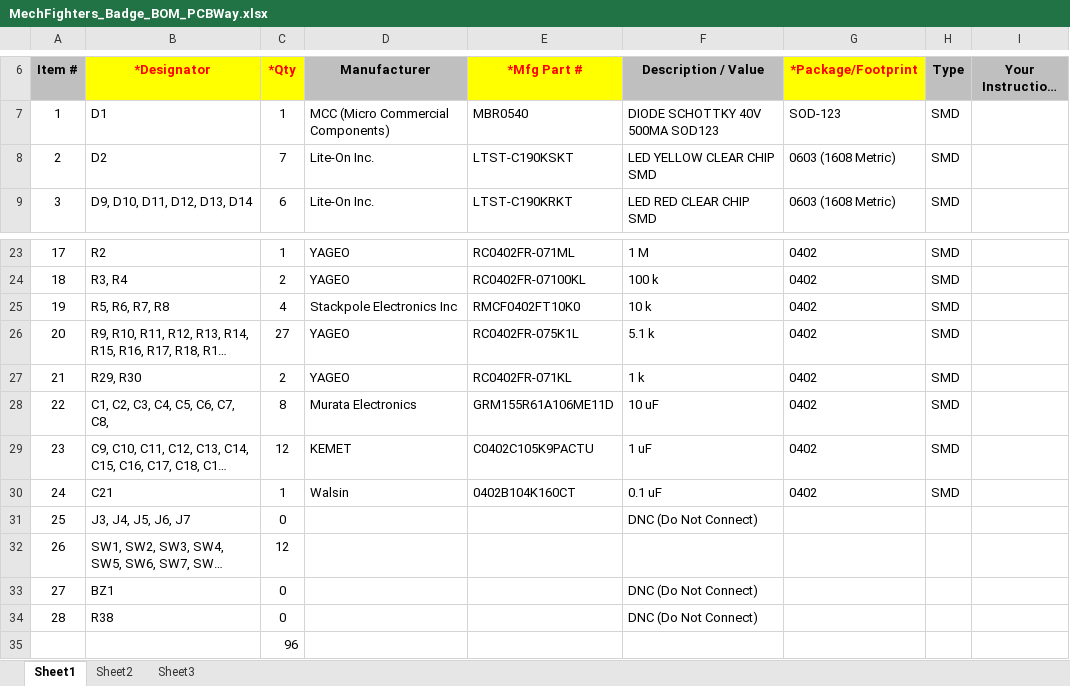
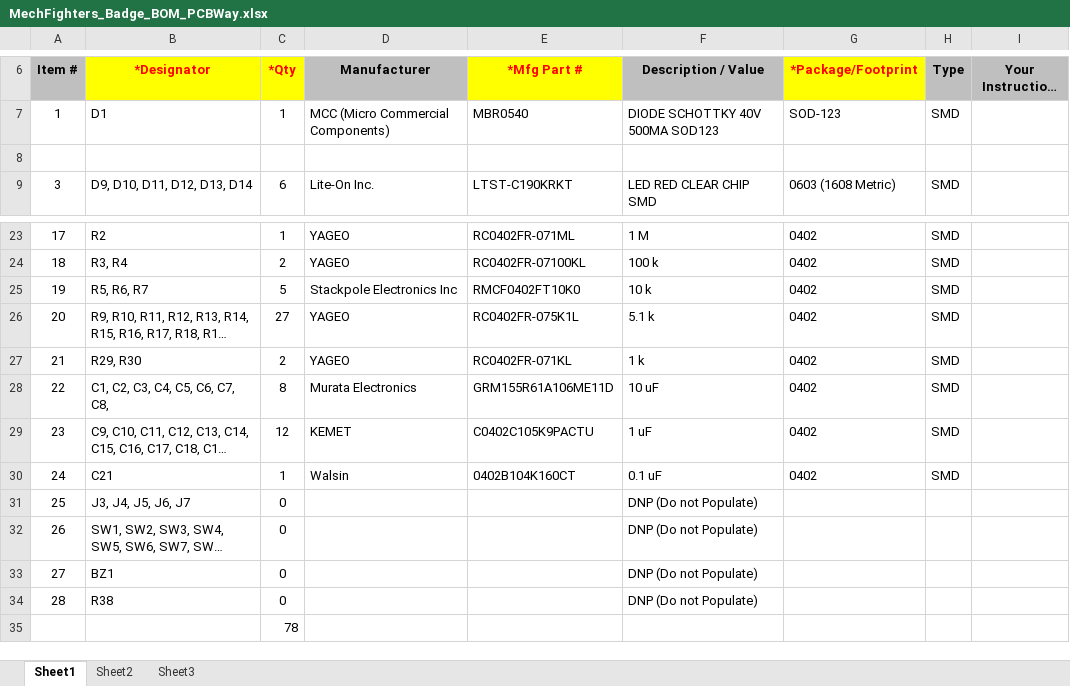
Before and after one commit to Cyber-Professionals-Enthusiast-Club/DC-34-Badge, an Excel workbook: MechFighters_Badge_BOM_PCBWay.xlsx, sheet Sheet1, drawn as a sheet; only a part is shown, gaps mark what is left out; long unchanged cells end in …; values as stored, in another font and other column widths than the file's, no borders; charts and pictures not drawn; the diff names each change by its address in the sheet, - before the commit and + after, or states it on an @@ line.

Commit message:
Updates to H-Bridge design.

```diff
--- a/MechFighters_Badge_BOM_PCBWay.xlsx (sheet Sheet1)
+++ b/MechFighters_Badge_BOM_PCBWay.xlsx (sheet Sheet1)
-row 8: 2 | D2 | 7 | Lite-On Inc. | LTST-C190KSKT | LED YELLOW CLEAR CHIP SMD | 0603 (1608 Metric) | SMD
+row 8: (empty)
-B25 (*Designator): R5, R6, R7, R8
+B25 (*Designator): R5, R6, R7
-C25 (*Qty): 4
+C25 (*Qty): 5
-F31 (Description / Value): DNC (Do Not Connect)
+F31 (Description / Value): DNP (Do not Populate)
-C32 (*Qty): 12
+C32 (*Qty): 0
-F32 (Description / Value): (empty)
+F32 (Description / Value): DNP (Do not Populate)
-F33:F34 (Description / Value): DNC (Do Not Connect)
+F33:F34 (Description / Value): DNP (Do not Populate)
-C35 (*Qty): 96
+C35 (*Qty): 78
```
Also changed, not shown: charts or pictures, 2 other files.
